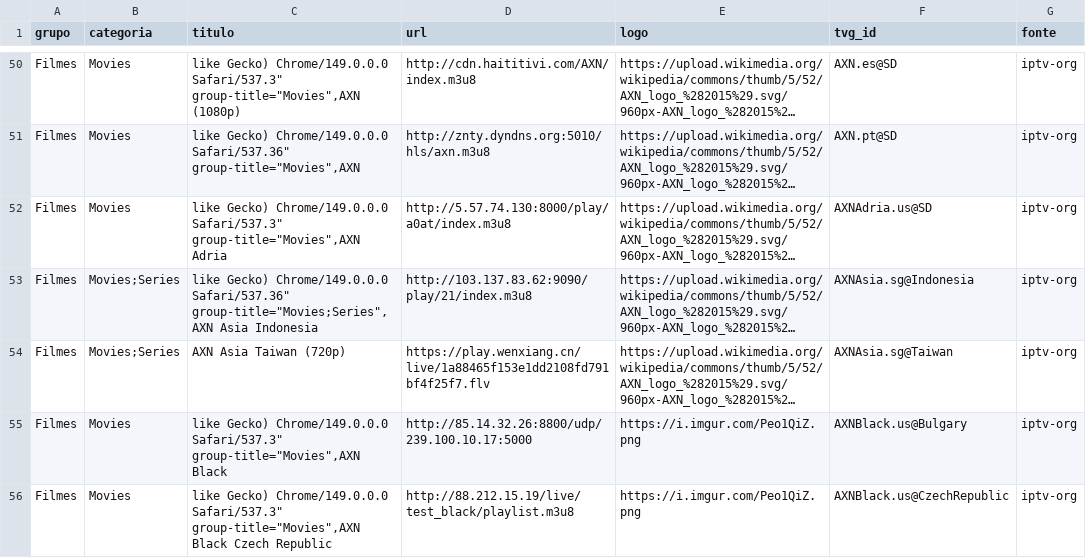
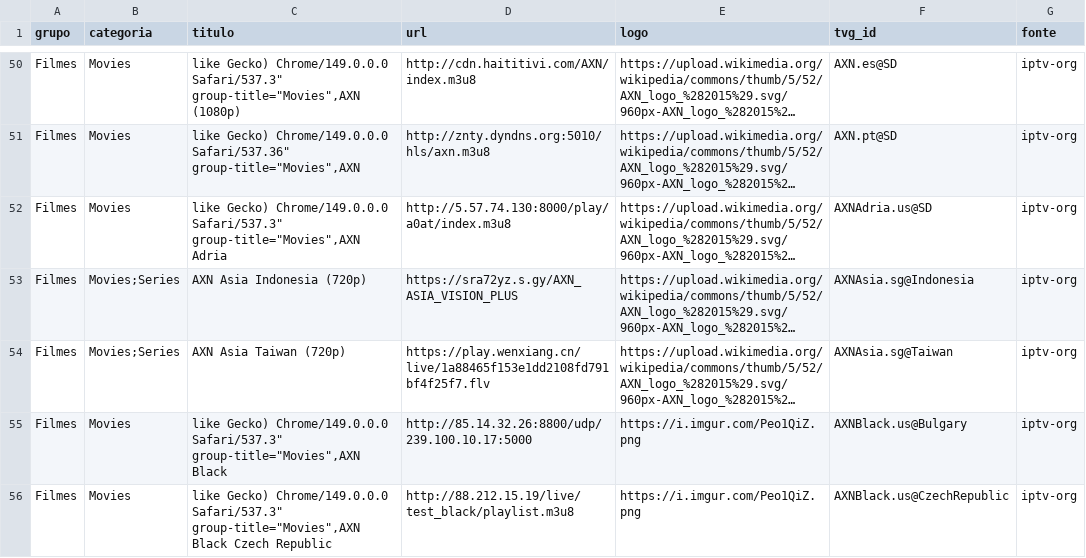
Before and after one commit to kaykewf13/animeout, a CSV file: sources/iptv_org_vod.csv, drawn as a sheet; only a part is shown, gaps mark what is left out; long unchanged cells end in …; the diff covers the shown part only; the diff names each change by its address in the sheet, - before the commit and + after, or states it on an @@ line.

```diff
--- a/sources/iptv_org_vod.csv
+++ b/sources/iptv_org_vod.csv
-C53 (titulo): like Gecko) Chrome/149.0.0.0 Safari/537.36" group-title="Movies;Series",AXN Asia Indonesia
+C53 (titulo): AXN Asia Indonesia (720p)
-D53 (url): http://103.137.83.62:9090/play/21/index.m3u8
+D53 (url): https://sra72yz.s.gy/AXN_ASIA_VISION_PLUS
```
Also changed, not shown: 2 added rows and 3 edited cells elsewhere in this file, 3 other files.
